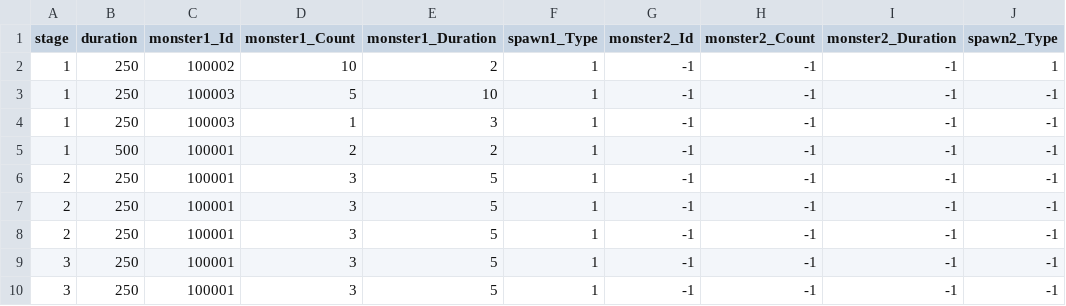
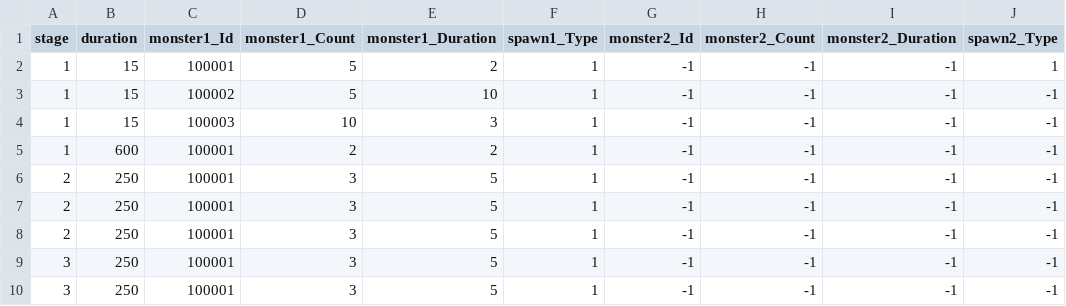
Before and after one commit to qkrkwl6666/TangTangHuru, a CSV file: Assets/08.DataTable/StageWave.csv, drawn as a sheet; only a part is shown; the diff names each change by its address in the sheet, - before the commit and + after, or states it on an @@ line.

```diff
--- a/Assets/08.DataTable/StageWave.csv
+++ b/Assets/08.DataTable/StageWave.csv
-B2:B4 (duration): 250
+B2:B4 (duration): 15
-C2 (monster1_Id): 100002
+C2 (monster1_Id): 100001
-D2 (monster1_Count): 10
+D2 (monster1_Count): 5
-C3 (monster1_Id): 100003
+C3 (monster1_Id): 100002
-D4 (monster1_Count): 1
+D4 (monster1_Count): 10
-B5 (duration): 500
+B5 (duration): 600
```
Also changed, not shown: 22 other files.
